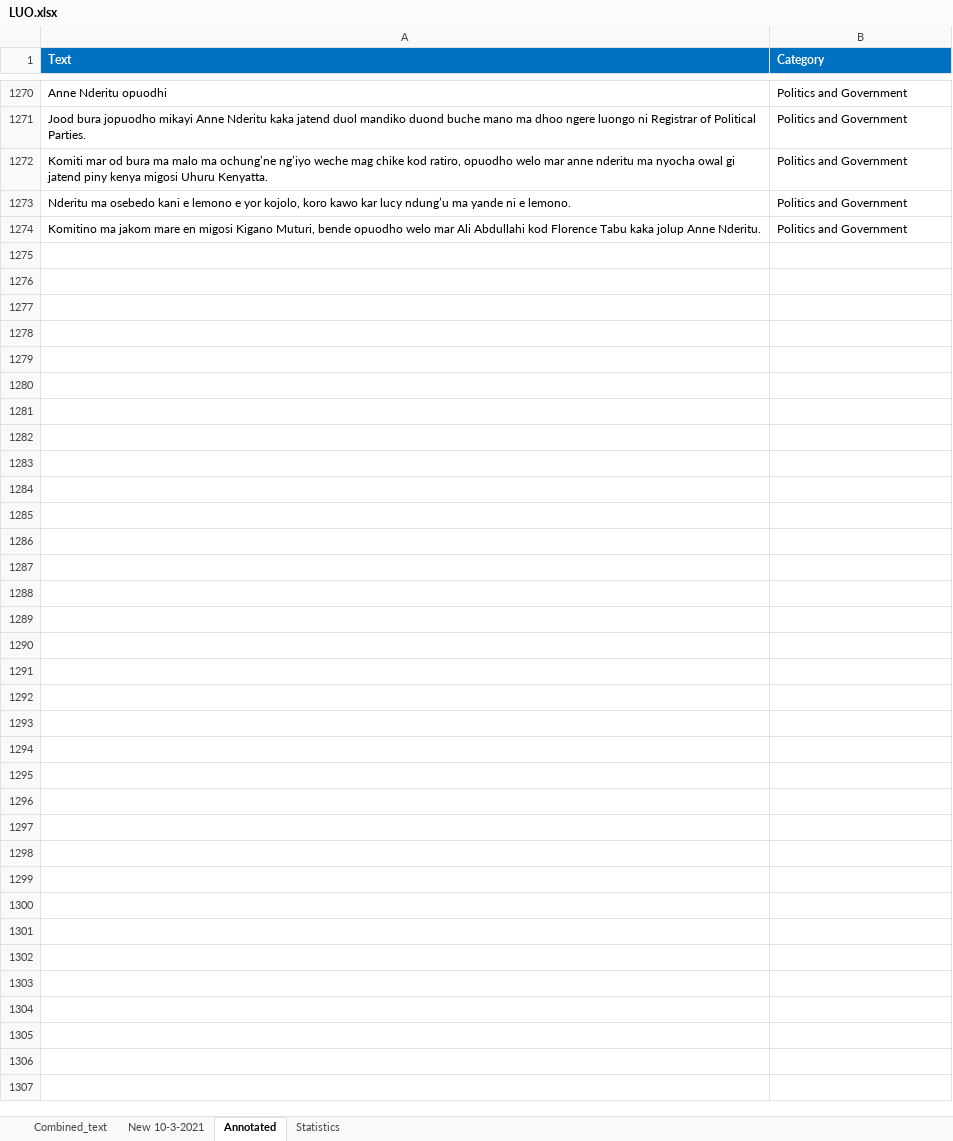
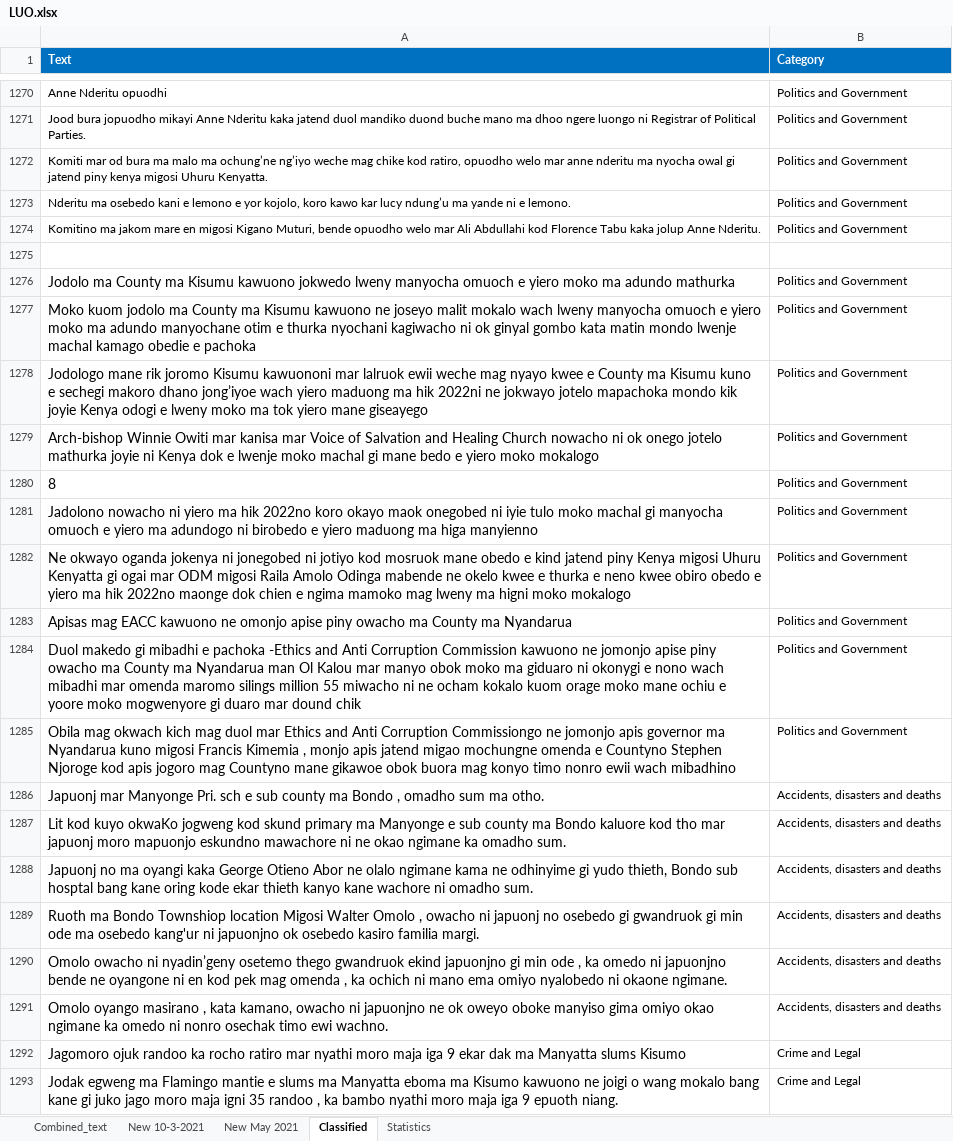
Before and after one commit to Pogayo/Luo-News-Dataset, an Excel workbook: LUO.xlsx, sheet Classified, drawn as a sheet; only a part is shown, gaps mark what is left out; values as stored, in another font and other column widths than the file's, no borders; the diff covers the shown part only; the diff names each change by its address in the sheet, - before the commit and + after, or states it on an @@ line.

Commit message:
added April- 5/25/2021

```diff
--- a/LUO.xlsx (sheet Classified)
+++ b/LUO.xlsx (sheet Classified)
-sheet tab: Annotated
+sheet tab: Classified
+sheet tab: New May 2021
+row 1275: (empty)
+row 1276: Jodolo ma County ma Kisumu kawuono jokwedo lweny manyocha omuoch e yiero moko ma adundo mathurka | Politics and Government
+row 1277: Moko kuom jodolo ma County ma Kisumu kawuono ne joseyo malit mokalo wach lweny manyocha omuoch e yiero moko ma adundo manyochane otim e thurka nyochani kagiwacho ni ok ginyal gombo kata matin mondo lwenje machal kamago obedie e pachoka | Politics and Government
+row 1278: Jodologo mane rik joromo Kisumu kawuononi mar lalruok ewii weche mag nyayo kwee e County ma Kisumu kuno e sechegi makoro dhano jong’iyoe wach yiero maduong ma hik 2022ni ne jokwayo jotelo mapachoka mondo kik joyie Kenya odogi e lweny moko ma tok yiero mane giseayego | Politics and Government
+row 1279: Arch-bishop Winnie Owiti mar kanisa mar Voice of Salvation and Healing Church nowacho ni ok onego jotelo mathurka joyie ni Kenya dok e lwenje moko machal gi mane bedo e yiero moko mokalogo | Politics and Government
+row 1280: 8 | Politics and Government
+row 1281: Jadolono nowacho ni yiero ma hik 2022no koro okayo maok onegobed ni iyie tulo moko machal gi manyocha omuoch e yiero ma adundogo ni birobedo e yiero maduong ma higa manyienno | Politics and Government
+row 1282: Ne okwayo oganda jokenya ni jonegobed ni jotiyo kod mosruok mane obedo e kind jatend piny Kenya migosi Uhuru Kenyatta gi ogai mar ODM migosi Raila Amolo Odinga mabende ne okelo kwee e thurka e neno kwee obiro obedo e yiero ma hik 2022no maonge dok chien e ngima mamoko mag lweny ma higni moko mokalogo | Politics and Government
+row 1283: Apisas mag EACC kawuono ne omonjo apise piny owacho ma County ma Nyandarua | Politics and Government
+row 1284: Duol makedo gi mibadhi e pachoka -Ethics and Anti Corruption Commission kawuono ne jomonjo apise piny owacho ma County ma Nyandarua man Ol Kalou mar manyo obok moko ma giduaro ni okonygi e nono wach mibadhi mar omenda maromo silings million 55 miwacho ni ne ocham kokalo kuom orage moko mane ochiu e yoore moko mogwenyore gi duaro mar dound chik | Politics and Government
+row 1285: Obila mag okwach kich mag duol mar Ethics and Anti Corruption Commissiongo ne jomonjo apis governor ma Nyandarua kuno migosi Francis Kimemia , monjo apis jatend migao mochungne omenda e Countyno Stephen Njoroge kod apis jogoro mag Countyno mane gikawoe obok buora mag konyo timo nonro ewii wach mibadhino | Politics and Government
+row 1286: Japuonj mar Manyonge Pri. sch e sub county ma Bondo , omadho sum ma otho. | Accidents, disasters and deaths
+row 1287: Lit kod kuyo okwaKo jogweng kod skund primary ma Manyonge e sub county ma Bondo kaluore kod tho mar japuonj moro mapuonjo eskundno mawachore ni ne okao ngimane ka omadho sum. | Accidents, disasters and deaths
+row 1288: Japuonj no ma oyangi kaka George Otieno Abor ne olalo ngimane kama ne odhinyime gi yudo thieth, Bondo sub hosptal bang kane oring kode ekar thieth kanyo kane wachore ni omadho sum. | Accidents, disasters and deaths
+row 1289: Ruoth ma Bondo Townshiop location Migosi Walter Omolo , owacho ni japuonj no osebedo gi gwandruok gi min ode ma osebedo kang'ur ni japuonjno ok osebedo kasiro familia margi. | Accidents, disasters and deaths
+row 1290: Omolo owacho ni nyadin’geny osetemo thego gwandruok ekind japuonjno gi min ode , ka omedo ni japuonjno bende ne oyangone ni en kod pek mag omenda , ka ochich ni mano ema omiyo nyalobedo ni okaone ngimane. | Accidents, disasters and deaths
+row 1291: Omolo oyango masirano , kata kamano, owacho ni japuonjno ne ok oweyo oboke manyiso gima omiyo okao ngimane ka omedo ni nonro osechak timo ewi wachno. | Accidents, disasters and deaths
+row 1292: Jagomoro ojuk randoo ka rocho ratiro mar nyathi moro maja iga 9 ekar dak ma Manyatta slums Kisumo | Crime and Legal
+row 1293: Jodak egweng ma Flamingo mantie e slums ma Manyatta eboma ma Kisumo kawuono ne joigi o wang mokalo bang kane gi juko jago moro maja igni 35 randoo , ka bambo nyathi moro maja iga 9 epuoth niang. | Crime and Legal
```
Also changed, not shown: 121 added rows elsewhere in this sheet.
